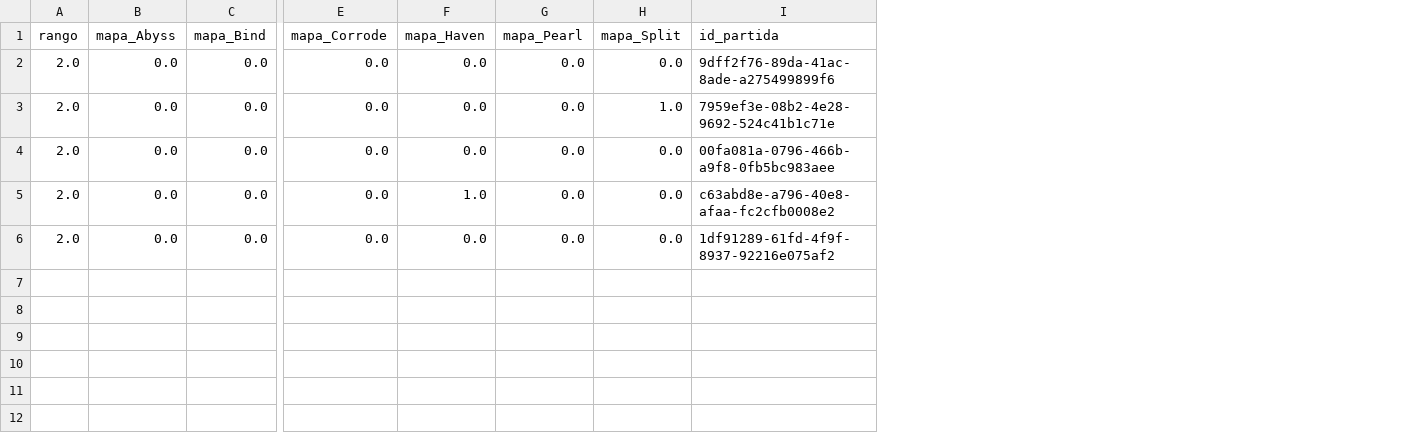
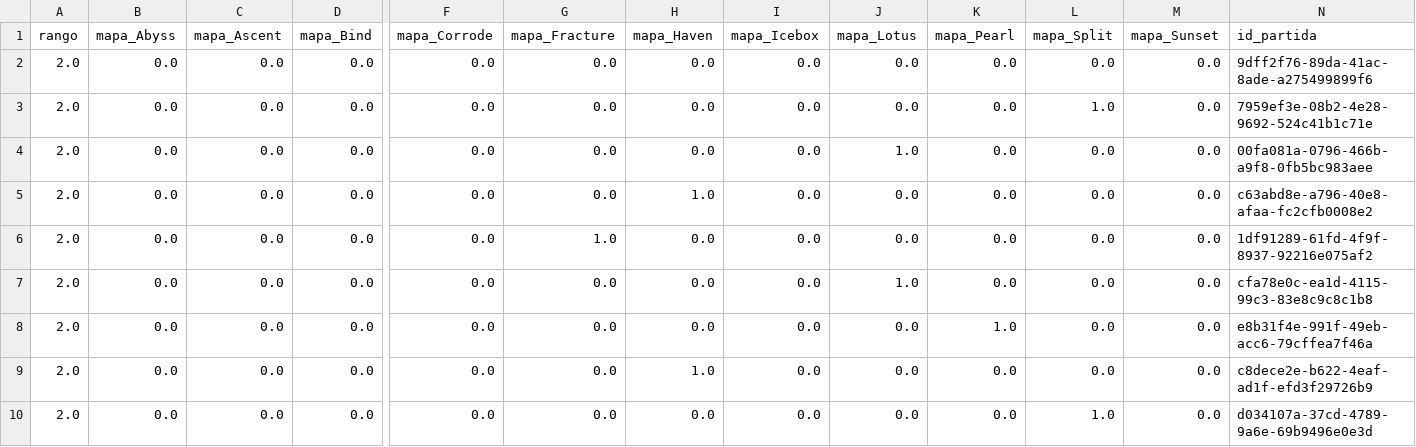
Before and after one commit to arondax/Proyecto-analisis, a CSV file: dataset_ingest/dataset_ingest_papa pito.csv, drawn as a sheet; only a part is shown, gaps mark what is left out; rows hold the shown columns only; the diff names each change by its address in the sheet, - before the commit and + after, or states it on an @@ line.

```diff
--- a/dataset_ingest/dataset_ingest_papa pito.csv
+++ b/dataset_ingest/dataset_ingest_papa pito.csv
+column C (mapa_Ascent), rows 2-6: all 0.0
+column G (mapa_Fracture), rows 2-6: 0.0 | 0.0 | 0.0 | 0.0 | 1.0
+column I (mapa_Icebox), rows 2-6: all 0.0
+column J (mapa_Lotus), rows 2-6: 0.0 | 0.0 | 1.0 | 0.0 | 0.0
+column M (mapa_Sunset), rows 2-6: all 0.0
+row 7: 2.0 | 0.0 | 0.0 | 0.0 | 0.0 | 0.0 | 0.0 | 0.0 | 1.0 | 0.0 | 0.0 | 0.0 | cfa78e0c-ea1d-4115-99c3-83e8c9c8c1b8
+row 8: 2.0 | 0.0 | 0.0 | 0.0 | 0.0 | 0.0 | 0.0 | 0.0 | 0.0 | 1.0 | 0.0 | 0.0 | e8b31f4e-991f-49eb-acc6-79cffea7f46a
+row 9: 2.0 | 0.0 | 0.0 | 0.0 | 0.0 | 0.0 | 1.0 | 0.0 | 0.0 | 0.0 | 0.0 | 0.0 | c8dece2e-b622-4eaf-ad1f-efd3f29726b9
+row 10: 2.0 | 0.0 | 0.0 | 0.0 | 0.0 | 0.0 | 0.0 | 0.0 | 0.0 | 0.0 | 1.0 | 0.0 | d034107a-37cd-4789-9a6e-69b9496e0e3d
```
Also changed, not shown: dataset_ingest/dataset_ingest_Aaronnn17.csv, dataset_ingest/dataset_ingest_Chiste sad002.csv, 19 other files.
